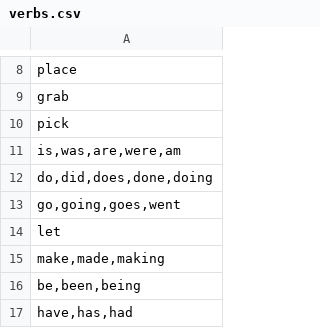
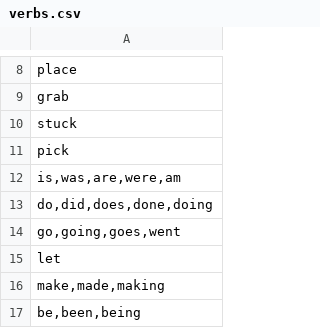
Before and after one commit to Swidjit/chat, a CSV file: verbs.csv, drawn as a sheet; only a part is shown, gaps mark what is left out; the shorter side is filled out with more unchanged rows.

```diff
--- a/verbs.csv
+++ b/verbs.csv
@@ -9,2 +9,3 @@ place
 grab
+stuck
 pick
```
Also changed, not shown: blacklist.csv, 3 other files.
